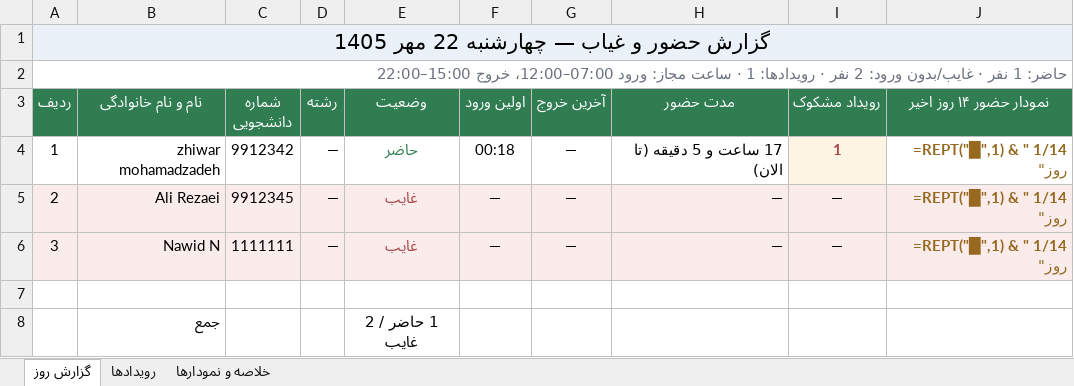
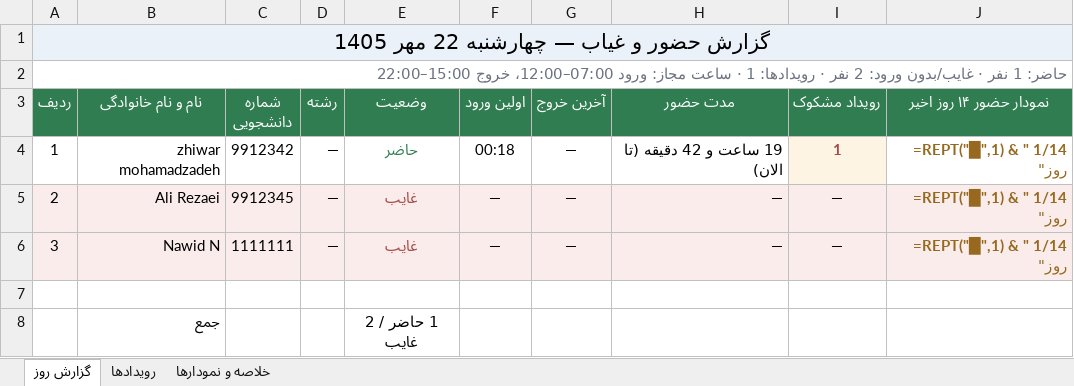
Before and after one commit to Zhivar84/face-recognition, an Excel workbook: face recognition/reports/attendance_2026-10-14.xlsx, sheet گزارش روز, drawn as a sheet; values as stored, in another font and other column widths than the file's, no borders; formulas without a stored value are shown as written; the diff names each change by its address in the sheet, - before the commit and + after, or states it on an @@ line.

```diff
--- a/face recognition/reports/attendance_2026-10-14.xlsx (sheet گزارش روز)
+++ b/face recognition/reports/attendance_2026-10-14.xlsx (sheet گزارش روز)
-H4 (مدت حضور): 17 ساعت و 5 دقیقه (تا الان)
+H4 (مدت حضور): 19 ساعت و 42 دقیقه (تا الان)
```
Also changed, not shown: face recognition/reports/attendance_2026-10-13.xlsx, 12 other files.
